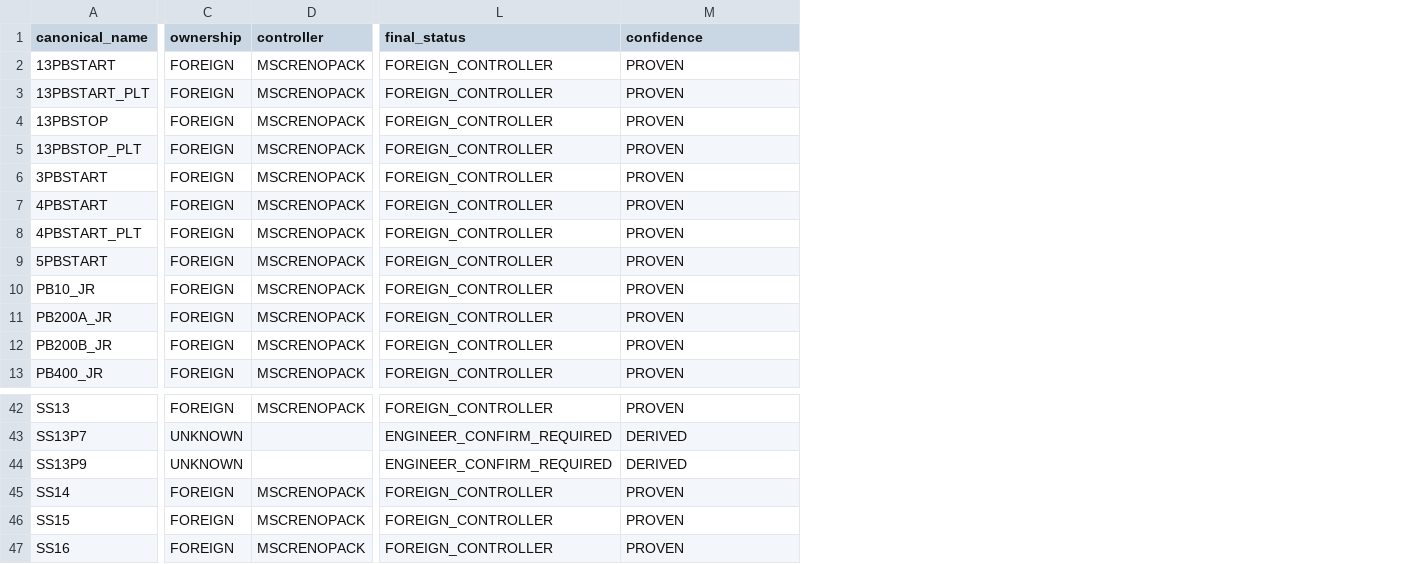
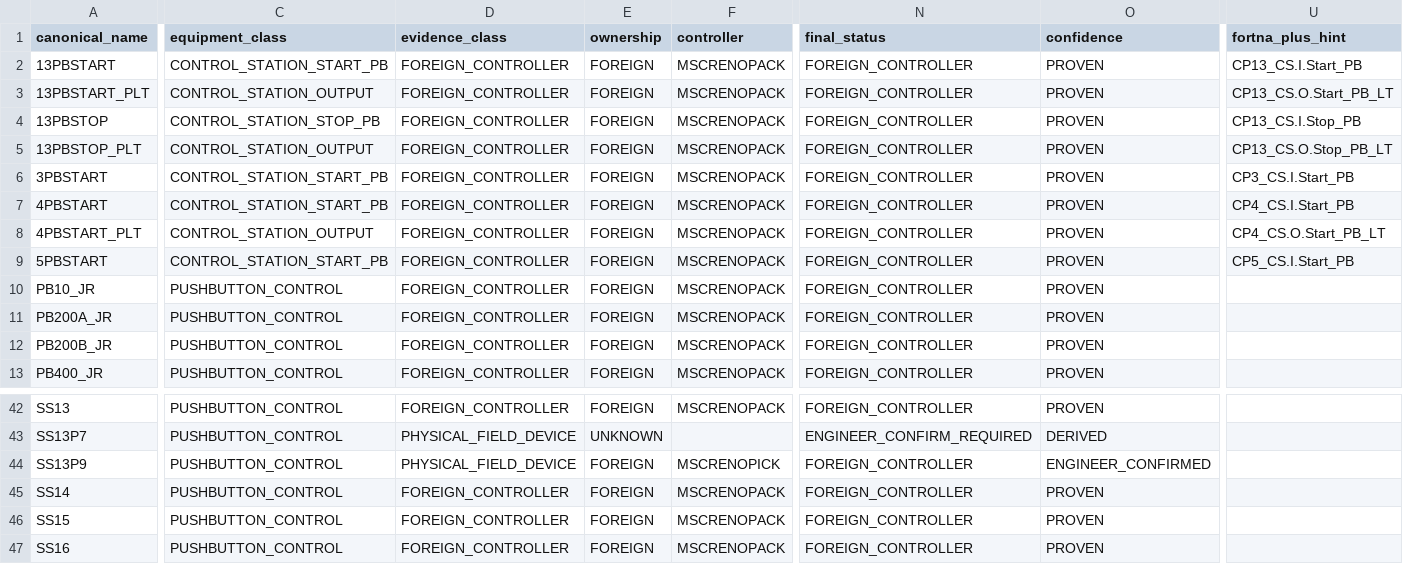
Before and after one commit to TheDeckofPoo/-Site-Forge-, a CSV file: exports/delivery_gate_20261002/mscrenopick_io_correctness_ledger/CANONICAL_PUSHBUTTONS.csv, drawn as a sheet; only a part is shown, gaps mark what is left out; addresses are those after the commit; the diff covers the shown part only; the diff names each change by its address in the sheet, - before the commit and + after, or states it on an @@ line.

Commit message:
feat(io): physical-world resolution + engineering review workbench
Separate physical field devices from internal Fortna logic and unproven
channel occupancy. SPARE only when RUN explicitly proves unused. Cluster
AI/Relay site-level ownership audits. Versioned semantic I/O knowledge base.
Desktop Hardware I/O Engineering Review Workbench with durable
ENGINEER_CONFIRMED decisions. Three separate coverage metrics.

```diff
--- a/exports/delivery_gate_20261002/mscrenopick_io_correctness_ledger/CANONICAL_PUSHBUTTONS.csv
+++ b/exports/delivery_gate_20261002/mscrenopick_io_correctness_ledger/CANONICAL_PUSHBUTTONS.csv
+column C (equipment_class), rows 2-13: CONTROL_STATION_START_PB | CONTROL_STATION_OUTPUT | CONTROL_STATION_STOP_PB | CONTROL_STATION_OUTPUT | CONTROL_STATION_START_PB | CONTROL_STATION_START_PB | CONTROL_STATION_OUTPUT | CONTROL_STATION_START_PB | PUSHBUTTON_CONTROL | PUSHBUTTON_CONTROL | PUSHBUTTON_CONTROL | PUSHBUTTON_CONTROL; rows 42-47: all PUSHBUTTON_CONTROL
+column D (evidence_class), rows 2-13: all FOREIGN_CONTROLLER; rows 42-47: FOREIGN_CONTROLLER | PHYSICAL_FIELD_DEVICE | PHYSICAL_FIELD_DEVICE | FOREIGN_CONTROLLER | FOREIGN_CONTROLLER | FOREIGN_CONTROLLER
+column U (fortna_plus_hint), rows 2-9: CP13_CS.I.Start_PB | CP13_CS.O.Start_PB_LT | CP13_CS.I.Stop_PB | CP13_CS.O.Stop_PB_LT | CP3_CS.I.Start_PB | CP4_CS.I.Start_PB | CP4_CS.O.Start_PB_LT | CP5_CS.I.Start_PB
-E44 (ownership): UNKNOWN
+E44 (ownership): FOREIGN
-F44 (controller): (empty)
+F44 (controller): MSCRENOPICK
-N44 (final_status): ENGINEER_CONFIRM_REQUIRED
+N44 (final_status): FOREIGN_CONTROLLER
-O44 (confidence): DERIVED
+O44 (confidence): ENGINEER_CONFIRMED
```
Also changed, not shown: 1 edited cell elsewhere in this file, exports/delivery_gate_20261002/mscrenopick_io_correctness_ledger/CANONICAL_SAFETY.csv, 19 other files.
